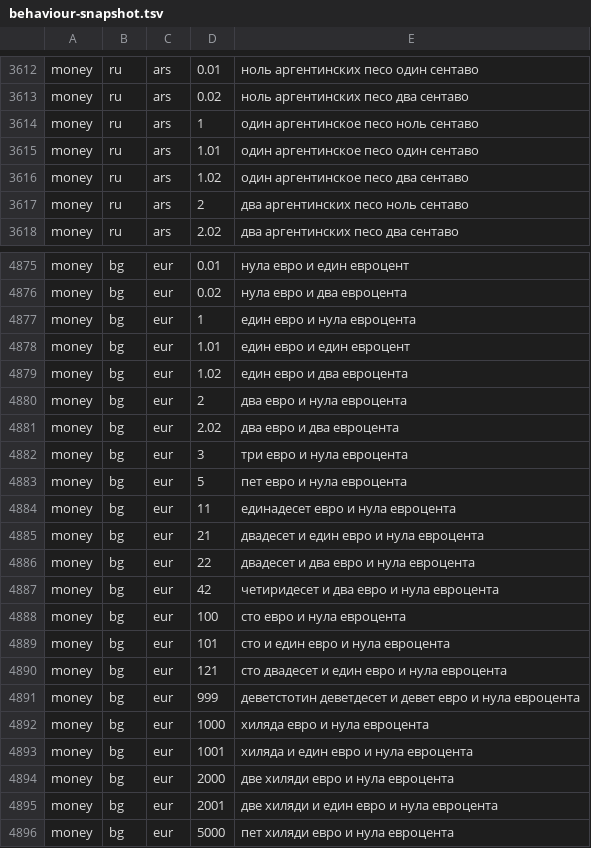
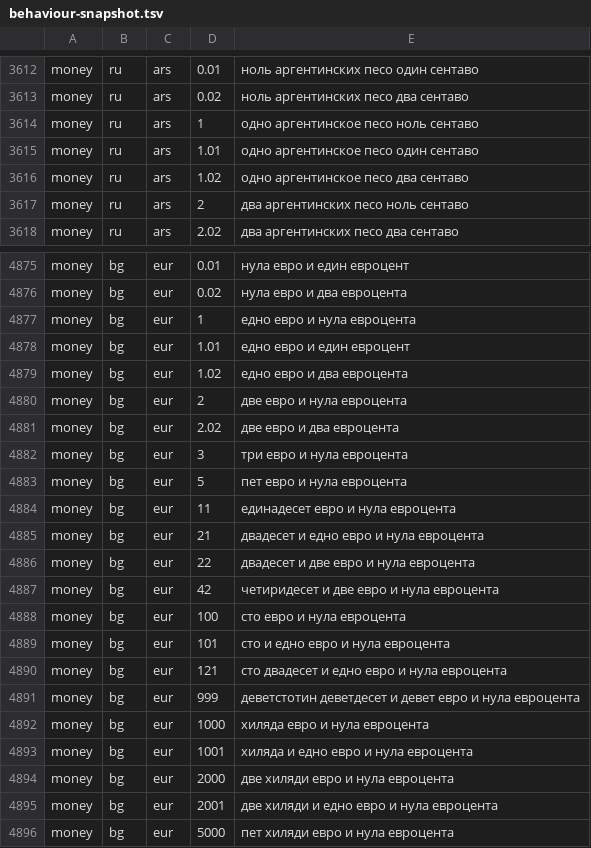
Before and after one commit to emrahyumuk/NUT-number-to-text, a TSV file: src/Nut.Tests/behaviour-snapshot.tsv, drawn as a sheet; only a part is shown, gaps mark what is left out; the diff covers the shown part only.

```diff
--- a/src/Nut.Tests/behaviour-snapshot.tsv
+++ b/src/Nut.Tests/behaviour-snapshot.tsv
@@ -3613,5 +3613,5 @@ money	ru	ars	0.01	ноль аргентинских песо один сента
 money	ru	ars	0.02	ноль аргентинских песо два сентаво
-money	ru	ars	1	один аргентинское песо ноль сентаво
-money	ru	ars	1.01	один аргентинское песо один сентаво
-money	ru	ars	1.02	один аргентинское песо два сентаво
+money	ru	ars	1	одно аргентинское песо ноль сентаво
+money	ru	ars	1.01	одно аргентинское песо один сентаво
+money	ru	ars	1.02	одно аргентинское песо два сентаво
 money	ru	ars	2	два аргентинских песо ноль сентаво
@@ -4876,7 +4876,7 @@ money	bg	eur	0.01	нула евро и един евроцент
 money	bg	eur	0.02	нула евро и два евроцента
-money	bg	eur	1	един евро и нула евроцента
-money	bg	eur	1.01	един евро и един евроцент
-money	bg	eur	1.02	един евро и два евроцента
-money	bg	eur	2	два евро и нула евроцента
-money	bg	eur	2.02	два евро и два евроцента
+money	bg	eur	1	едно евро и нула евроцента
+money	bg	eur	1.01	едно евро и един евроцент
+money	bg	eur	1.02	едно евро и два евроцента
+money	bg	eur	2	две евро и нула евроцента
+money	bg	eur	2.02	две евро и два евроцента
 money	bg	eur	3	три евро и нула евроцента
@@ -4884,13 +4884,13 @@ money	bg	eur	5	пет евро и нула евроцента
 money	bg	eur	11	единадесет евро и нула евроцента
-money	bg	eur	21	двадесет и един евро и нула евроцента
-money	bg	eur	22	двадесет и два евро и нула евроцента
-money	bg	eur	42	четиридесет и два евро и нула евроцента
+money	bg	eur	21	двадесет и едно евро и нула евроцента
+money	bg	eur	22	двадесет и две евро и нула евроцента
+money	bg	eur	42	четиридесет и две евро и нула евроцента
 money	bg	eur	100	сто евро и нула евроцента
-money	bg	eur	101	сто и един евро и нула евроцента
-money	bg	eur	121	сто двадесет и един евро и нула евроцента
+money	bg	eur	101	сто и едно евро и нула евроцента
+money	bg	eur	121	сто двадесет и едно евро и нула евроцента
 money	bg	eur	999	деветстотин деветдесет и девет евро и нула евроцента
 money	bg	eur	1000	хиляда евро и нула евроцента
-money	bg	eur	1001	хиляда и един евро и нула евроцента
+money	bg	eur	1001	хиляда и едно евро и нула евроцента
 money	bg	eur	2000	две хиляди евро и нула евроцента
-money	bg	eur	2001	две хиляди и един евро и нула евроцента
+money	bg	eur	2001	две хиляди и едно евро и нула евроцента
 money	bg	eur	5000	пет хиляди евро и нула евроцента
```
Also changed, not shown: 74 edited cells elsewhere in this file, 7 other files.
